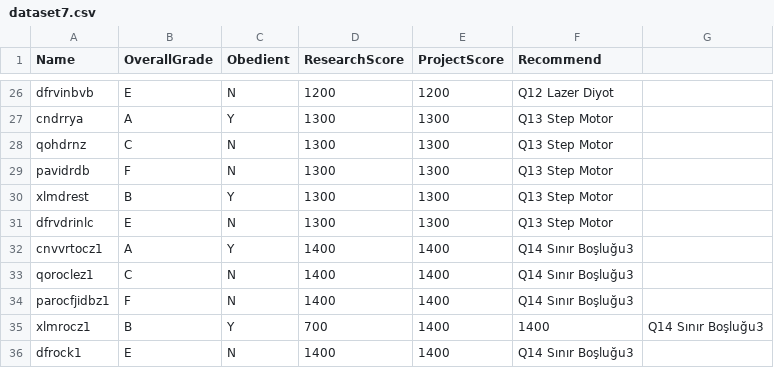
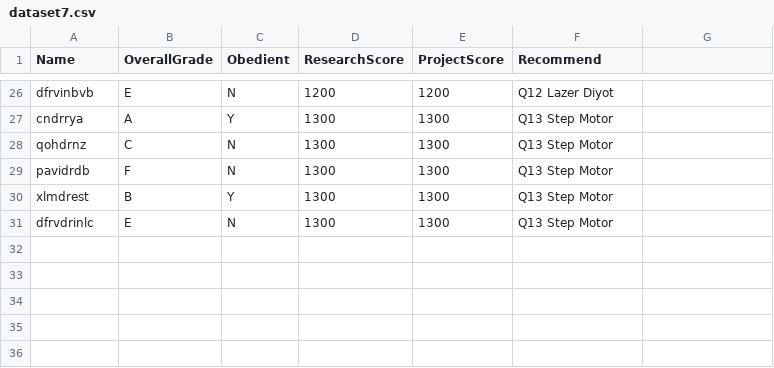
Before and after one commit to developertolga/Artificial-intelligence-1, a CSV file: dataset7.csv, drawn as a sheet; only a part is shown, gaps mark what is left out.

Commit message:
Update dataset7.csv

```diff
--- a/dataset7.csv
+++ b/dataset7.csv
@@ -31,6 +31 @@ xlmdrest,B,Y,1300,1300,Q13 Step Motor
 dfrvdrinlc,E,N,1300,1300,Q13 Step Motor
-cnvvrtocz1,A,Y,1400,1400,Q14 Sınır Boşluğu3
-qoroclez1,C,N,1400,1400,Q14 Sınır Boşluğu3
-parocfjidbz1,F,N,1400,1400,Q14 Sınır Boşluğu3
-xlmrocz1,B,Y,700,1400,1400,Q14 Sınır Boşluğu3
-dfrock1,E,N,1400,1400,Q14 Sınır Boşluğu3
```
